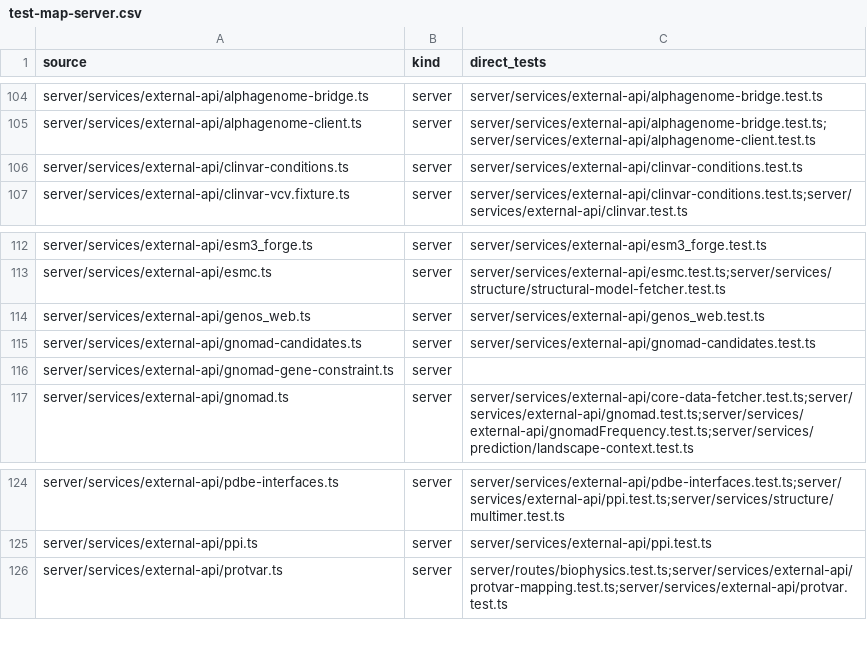
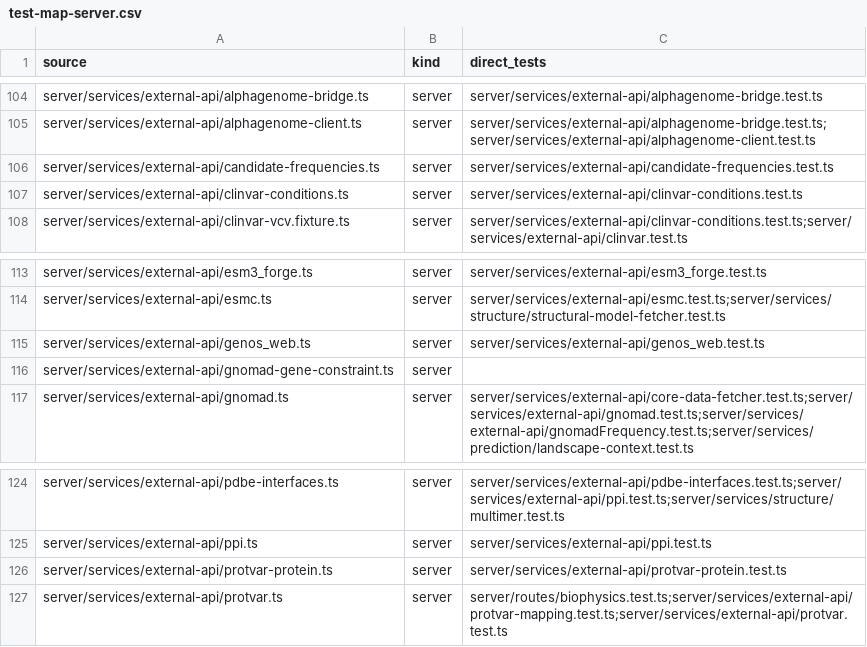
Before and after one commit to Huthaifa-HajAhmad/Missense-Structural-Explorer, a CSV file: doc/code-map/test-map-server.csv, drawn as a sheet; only a part is shown, gaps mark what is left out.

```diff
--- a/doc/code-map/test-map-server.csv
+++ b/doc/code-map/test-map-server.csv
@@ -105,2 +105,3 @@ server/services/external-api/alphagenome-bridge.ts,server,server/services/extern
 server/services/external-api/alphagenome-client.ts,server,server/services/external-api/alphagenome-bridge.test.ts;server/services/external-api/alphagenome-client.test.ts
+server/services/external-api/candidate-frequencies.ts,server,server/services/external-api/candidate-frequencies.test.ts
 server/services/external-api/clinvar-conditions.ts,server,server/services/external-api/clinvar-conditions.test.ts
@@ -114,3 +115,2 @@ server/services/external-api/esmc.ts,server,server/services/external-api/esmc.te
 server/services/external-api/genos_web.ts,server,server/services/external-api/genos_web.test.ts
-server/services/external-api/gnomad-candidates.ts,server,server/services/external-api/gnomad-candidates.test.ts
 server/services/external-api/gnomad-gene-constraint.ts,server,
@@ -125,2 +125,3 @@ server/services/external-api/pdbe-interfaces.ts,server,server/services/external-
 server/services/external-api/ppi.ts,server,server/services/external-api/ppi.test.ts
+server/services/external-api/protvar-protein.ts,server,server/services/external-api/protvar-protein.test.ts
 server/services/external-api/protvar.ts,server,server/routes/biophysics.test.ts;server/services/external-api/protvar-mapping.test.ts;server/services/external-api/protvar.test.ts
```
Also changed, not shown: doc/code-map/external-apis.csv, doc/code-map/test-map-src.csv, 25 other files.
